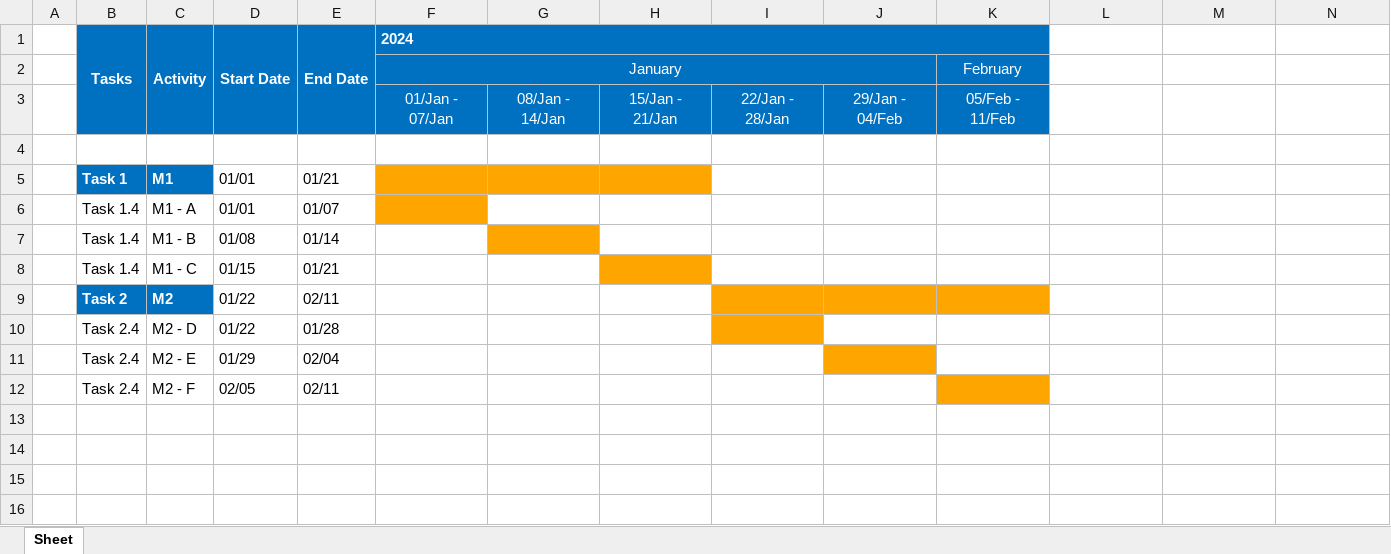
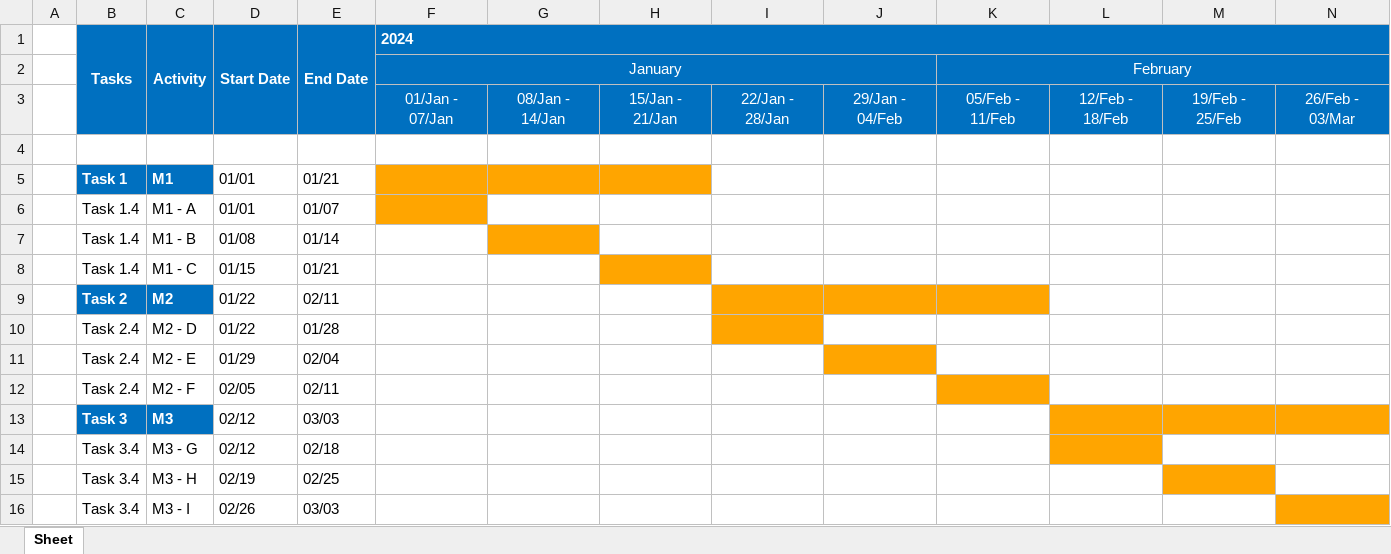
Before and after one commit to JLopez662/PMTG, an Excel workbook: chronogram.xlsx, sheet Sheet, drawn as a sheet; values as stored, in another font and other column widths than the file's, no borders; removed rows and columns are numbered as before the commit, all else as after; the diff names each change by its address in the sheet, - before the commit and + after, or states it on an @@ line.

Commit message:
Fixed for empty start week input

```diff
--- a/chronogram.xlsx (sheet Sheet)
+++ b/chronogram.xlsx (sheet Sheet)
-F1:K1 merged
+F1:N1 merged
+K2:N2 merged
-L3: (empty)
+L3: 12/Feb - 18/Feb
-L3:N3 fill: none
+L3:N3 fill: #0070C0
-M3: (empty)
+M3: 19/Feb - 25/Feb
-N3: (empty)
+N3: 26/Feb - 03/Mar
+row 13:  | Task 3 | M3 | 02/12 | 03/03
+row 14:  | Task 3.4 | M3 - G | 02/12 | 02/18
+row 15:  | Task 3.4 | M3 - H | 02/19 | 02/25
+row 16:  | Task 3.4 | M3 - I | 02/26 | 03/03
```
Also changed, not shown: 2 other files.
